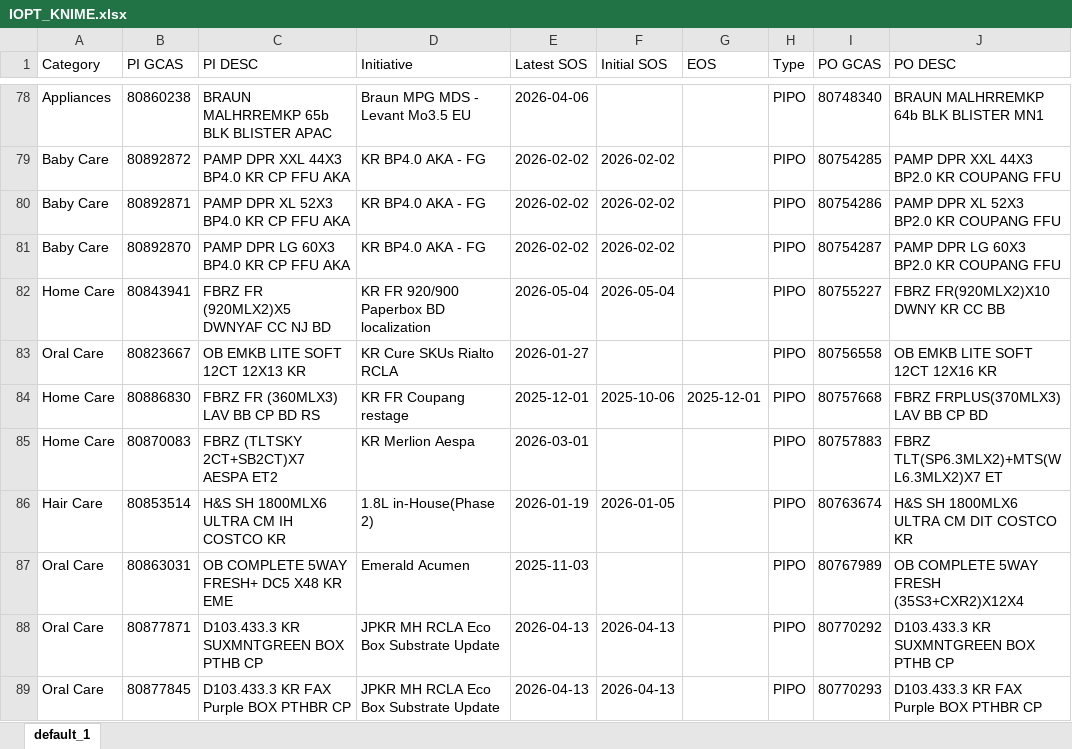
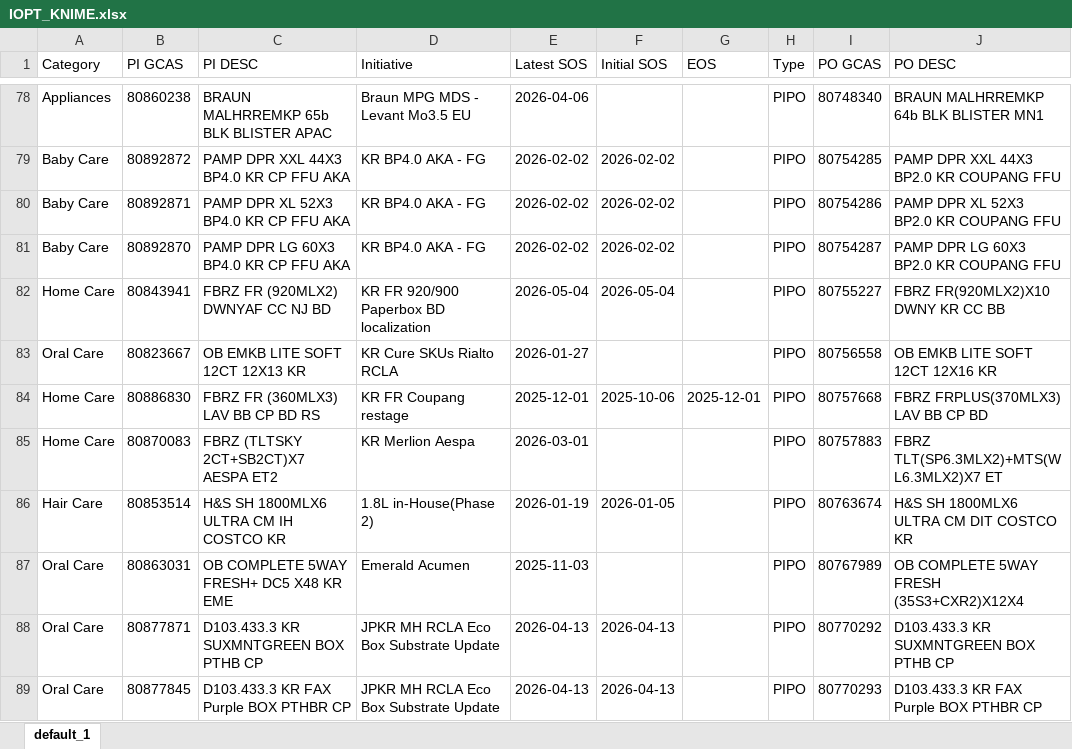
Before and after one commit to swanlee0729/pg.eagles.data, an Excel workbook: IOPT_KNIME.xlsx, sheet default_1, drawn as a sheet; only a part is shown, gaps mark what is left out; values as stored, in another font and other column widths than the file's, no borders; the diff covers the shown part only; the diff names each change by its address in the sheet, - before the commit and + after, or states it on an @@ line.

```diff
--- a/IOPT_KNIME.xlsx (sheet default_1)
+++ b/IOPT_KNIME.xlsx (sheet default_1)
-C82 (PI DESC): FBRZ FR (920MLX2)X5 DWNYAF CC NJ BD
+C82 (PI DESC): FBRZ FR (920MLX2) DWNYAF CC NJ BD
```
Also changed, not shown: 1 added row, 1 removed row and 4 edited cells elsewhere in this sheet, Inventory_KNIME.xlsx, MDT.xlsx, 6 other files.
